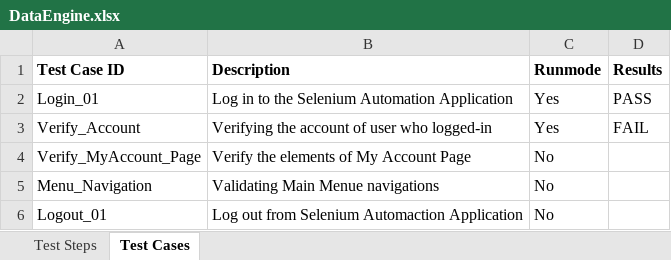
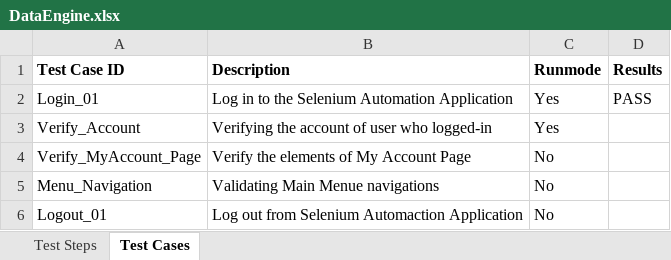
Before and after one commit to arjunesh/Keywordframework, an Excel workbook: target/test-classes/dataEngine/DataEngine.xlsx, sheet Test Cases, drawn as a sheet; values as stored, in another font and other column widths than the file's, no borders; conditional formats not drawn; the diff names each change by its address in the sheet, - before the commit and + after, or states it on an @@ line.

```diff
--- a/target/test-classes/dataEngine/DataEngine.xlsx (sheet Test Cases)
+++ b/target/test-classes/dataEngine/DataEngine.xlsx (sheet Test Cases)
-D3 (Results): FAIL
+D3 (Results): (empty)
```
Also changed, not shown: sheet Test Steps, 18 other files.
